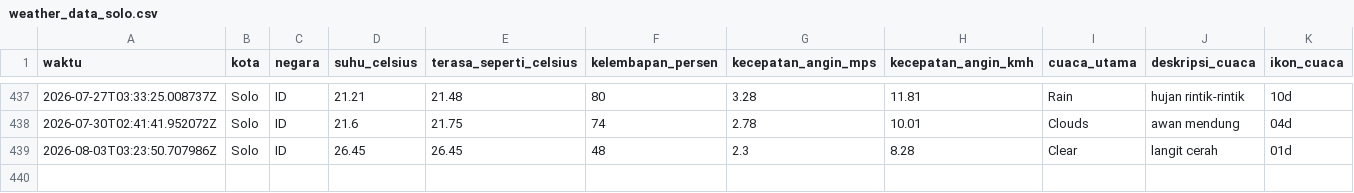
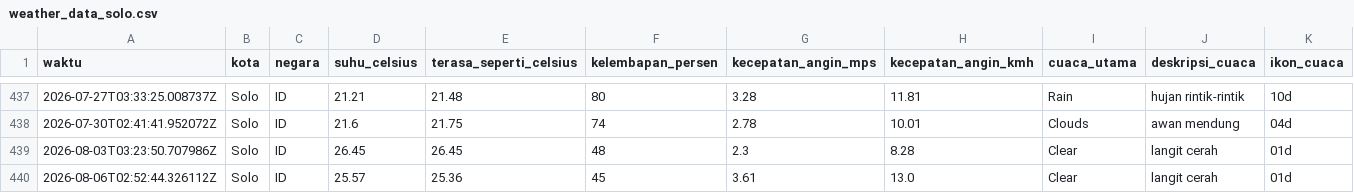
Before and after one commit to slashMK303/Tugas-IPDS, a CSV file: data/weather_data_solo.csv, drawn as a sheet; only a part is shown, gaps mark what is left out; rows hold the shown columns only; the diff names each change by its address in the sheet, - before the commit and + after, or states it on an @@ line.

```diff
--- a/data/weather_data_solo.csv
+++ b/data/weather_data_solo.csv
+row 440: 2026-08-06T02:52:44.326112Z | Solo | ID | 25.57 | 25.36 | 45 | 3.61 | 13.0 | Clear | langit cerah | 01d
```
